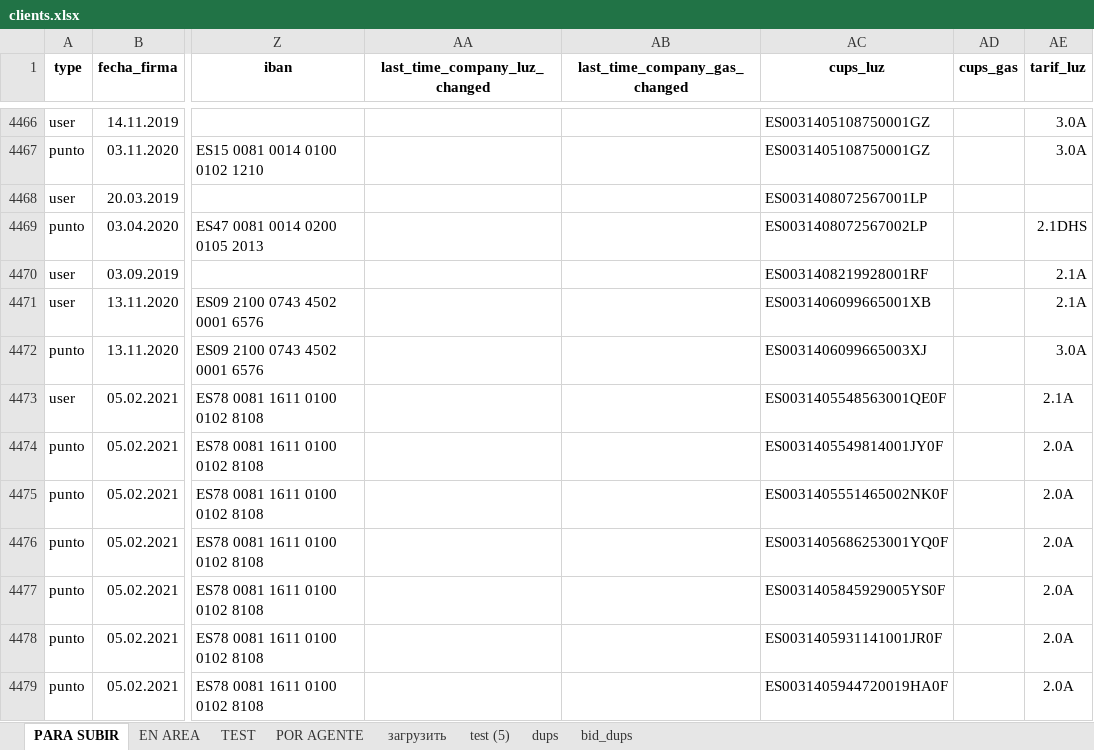
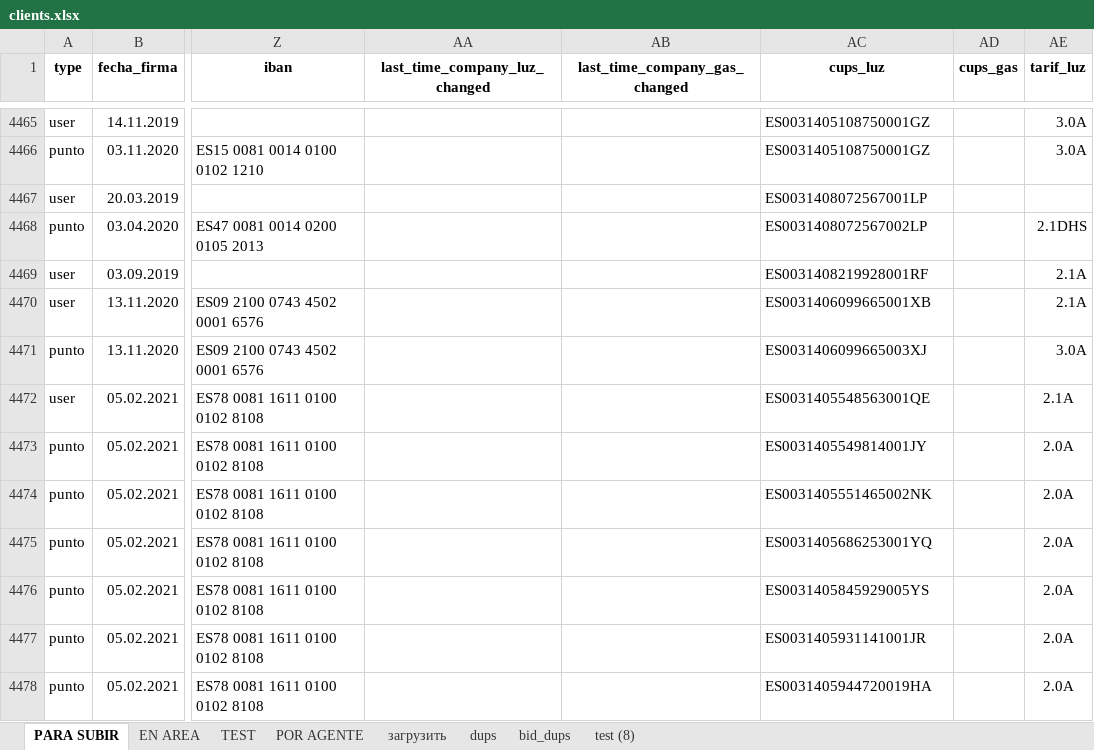
Before and after one commit to FilArt/clients, an Excel workbook: clients.xlsx, sheet PARA SUBIR, drawn as a sheet; only a part is shown, gaps mark what is left out; values as stored, in another font and other column widths than the file's, no borders; charts and pictures and conditional formats not drawn; 2 other sheets too large or unreadable and not compared; addresses are those after the commit; the diff covers the shown part only; the diff names each change by its address in the sheet, - before the commit and + after, or states it on an @@ line.

```diff
--- a/clients.xlsx (sheet PARA SUBIR)
+++ b/clients.xlsx (sheet PARA SUBIR)
-sheet tab: test (5)
+sheet tab: test (8)
-AC4472 (cups_luz): ES0031405548563001QE0F
+AC4472 (cups_luz): ES0031405548563001QE
-AC4473 (cups_luz): ES0031405549814001JY0F
+AC4473 (cups_luz): ES0031405549814001JY
-AC4474 (cups_luz): ES0031405551465002NK0F
+AC4474 (cups_luz): ES0031405551465002NK
-AC4475 (cups_luz): ES0031405686253001YQ0F
+AC4475 (cups_luz): ES0031405686253001YQ
-AC4476 (cups_luz): ES0031405845929005YS0F
+AC4476 (cups_luz): ES0031405845929005YS
-AC4477 (cups_luz): ES0031405931141001JR0F
+AC4477 (cups_luz): ES0031405931141001JR
-AC4478 (cups_luz): ES0031405944720019HA0F
+AC4478 (cups_luz): ES0031405944720019HA
```
Also changed, not shown: 1 removed row, 1 moved row and 100 edited cells elsewhere in this sheet, sheet EN AREA, sheet POR AGENTE, sheet TEST, 1 other file.
